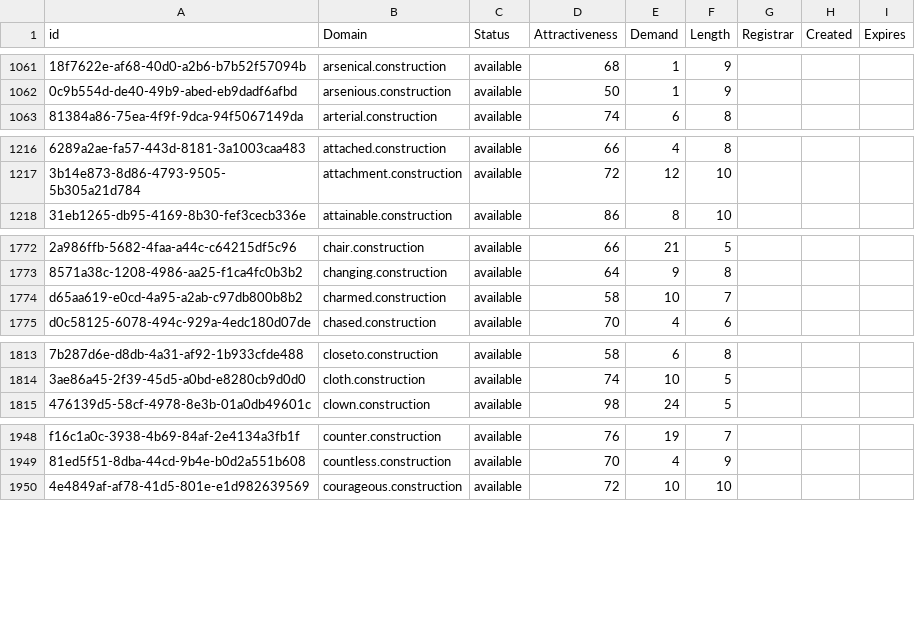
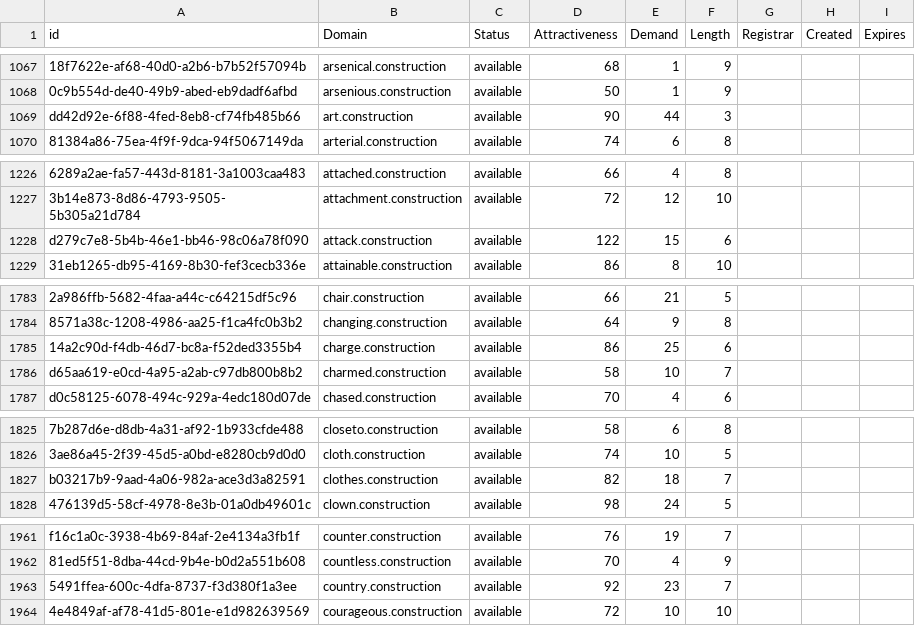
Before and after one commit to UniqueDomains/construction-oneword-domains, a CSV file: construction.csv, drawn as a sheet; only a part is shown, gaps mark what is left out; the diff covers the shown part only; the diff names each change by its address in the sheet, - before the commit and + after, or states it on an @@ line.

```diff
--- a/construction.csv
+++ b/construction.csv
+row 1069: dd42d92e-6f88-4fed-8eb8-cf74fb485b66 | art.construction | available | 90 | 44 | 3
+row 1228: d279c7e8-5b4b-46e1-bb46-98c06a78f090 | attack.construction | available | 122 | 15 | 6
+row 1785: 14a2c90d-f4db-46d7-bc8a-f52ded3355b4 | charge.construction | available | 86 | 25 | 6
+row 1827: b03217b9-9aad-4a06-982a-ace3d3a82591 | clothes.construction | available | 82 | 18 | 7
+row 1963: 5491ffea-600c-4dfa-8737-f3d380f1a3ee | country.construction | available | 92 | 23 | 7
```
Also changed, not shown: 25 added rows and 6 edited cells elsewhere in this file, 2 other files.
